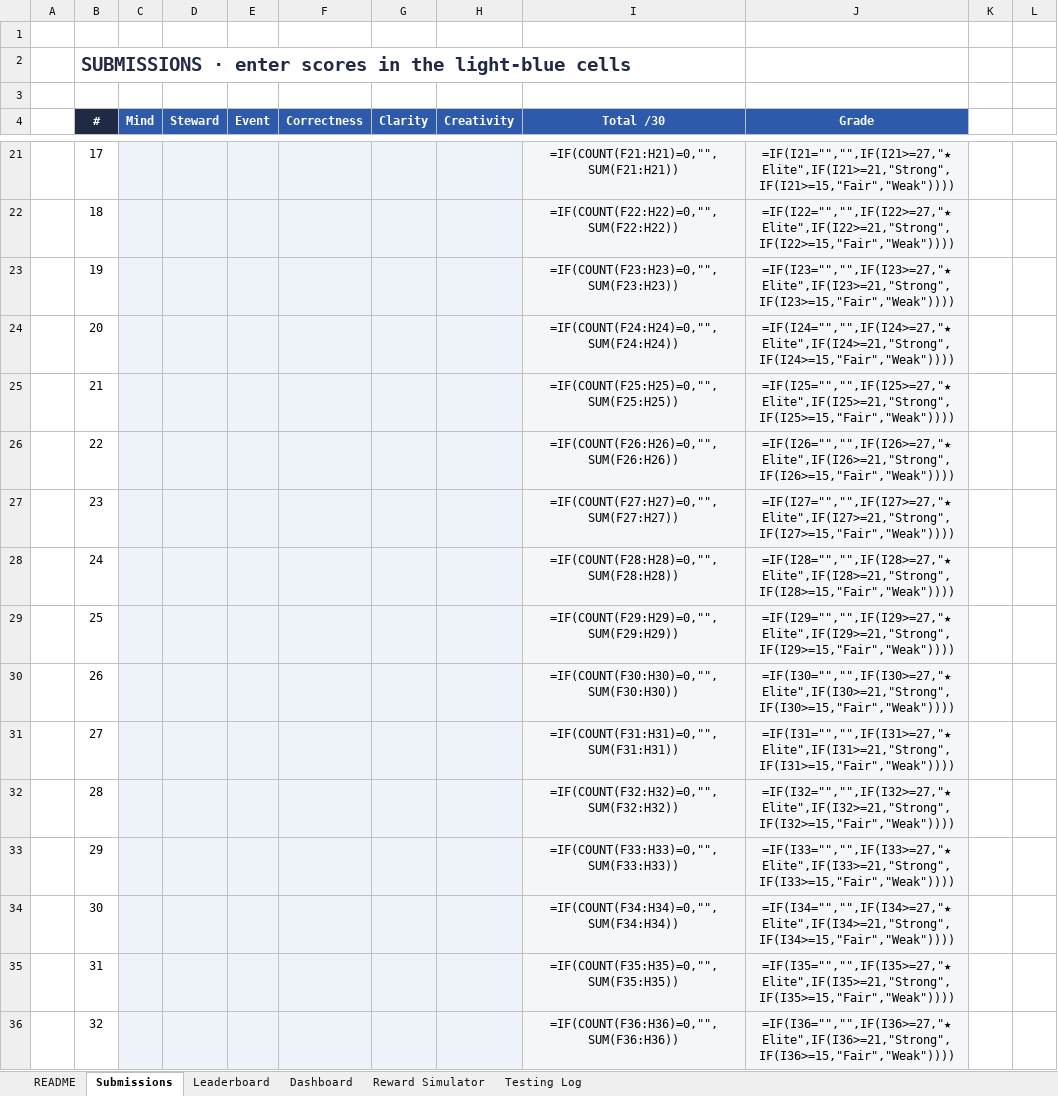
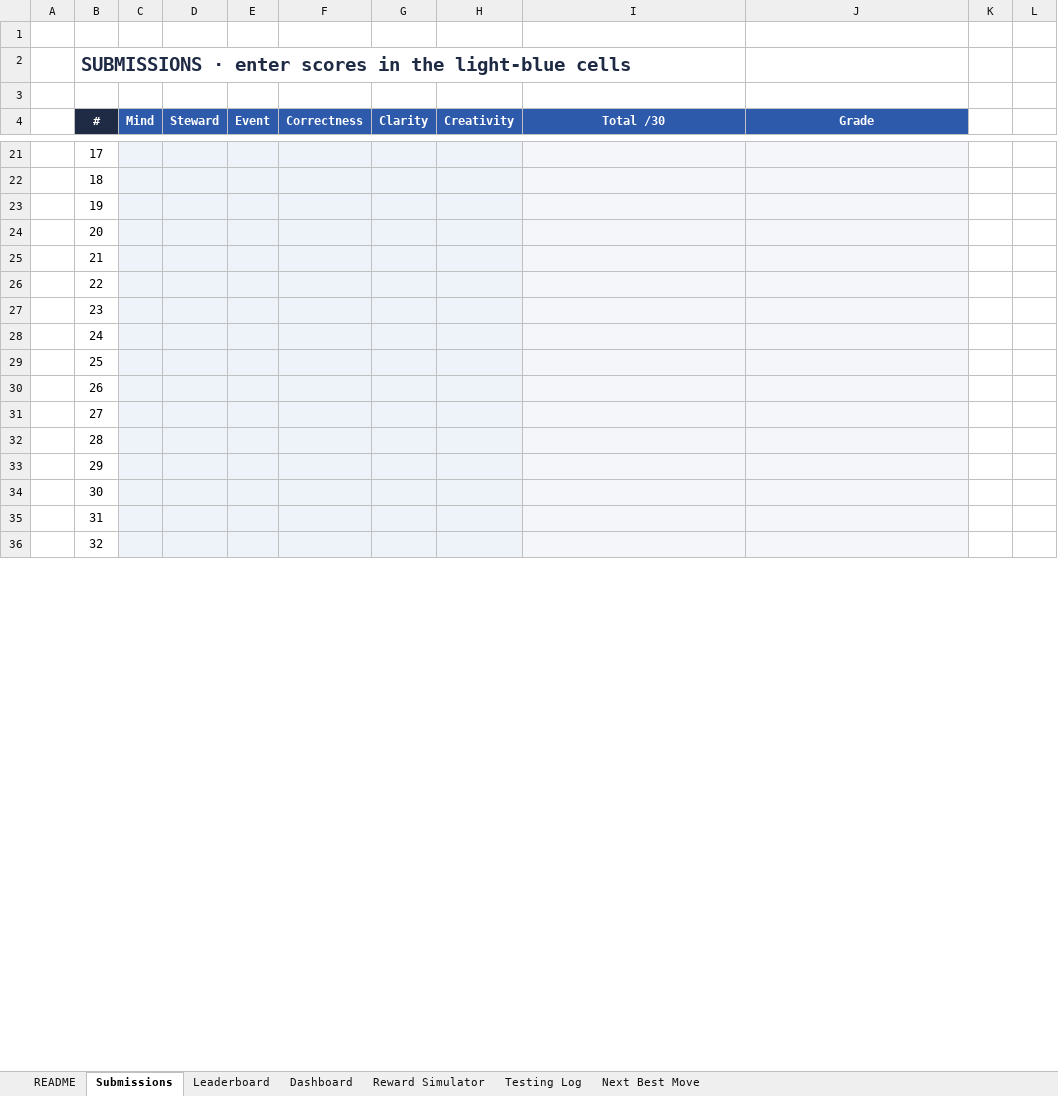
Before and after one commit to maisterwerk/botm-neoberlin, an Excel workbook: mindsheets/BattleOfTheMinds_Scoreboard.xlsx, sheet Submissions, drawn as a sheet; only a part is shown, gaps mark what is left out; values as stored, in another font and other column widths than the file's, no borders; formulas without a stored value are shown as written; conditional formats not drawn; the diff covers the shown part only; the diff names each change by its address in the sheet, - before the commit and + after, or states it on an @@ line.

Commit message:
mindsheets: Next Best Move tab (EV per attempt), cached values baked in for Numbers/Excel

```diff
--- a/mindsheets/BattleOfTheMinds_Scoreboard.xlsx (sheet Submissions)
+++ b/mindsheets/BattleOfTheMinds_Scoreboard.xlsx (sheet Submissions)
+sheet tab: Next Best Move
-I21 (Total /30): =IF(COUNT(F21:H21)=0,"",SUM(F21:H21))
+I21 (Total /30): (empty)
-J21 (Grade): =IF(I21="","",IF(I21>=27,"★ Elite",IF(I21>=21,"Strong",IF(I21>=15,"Fair","Weak"))))
+J21 (Grade): (empty)
-I22 (Total /30): =IF(COUNT(F22:H22)=0,"",SUM(F22:H22))
+I22 (Total /30): (empty)
-J22 (Grade): =IF(I22="","",IF(I22>=27,"★ Elite",IF(I22>=21,"Strong",IF(I22>=15,"Fair","Weak"))))
+J22 (Grade): (empty)
-I23 (Total /30): =IF(COUNT(F23:H23)=0,"",SUM(F23:H23))
+I23 (Total /30): (empty)
-J23 (Grade): =IF(I23="","",IF(I23>=27,"★ Elite",IF(I23>=21,"Strong",IF(I23>=15,"Fair","Weak"))))
+J23 (Grade): (empty)
-I24 (Total /30): =IF(COUNT(F24:H24)=0,"",SUM(F24:H24))
+I24 (Total /30): (empty)
-J24 (Grade): =IF(I24="","",IF(I24>=27,"★ Elite",IF(I24>=21,"Strong",IF(I24>=15,"Fair","Weak"))))
+J24 (Grade): (empty)
-I25 (Total /30): =IF(COUNT(F25:H25)=0,"",SUM(F25:H25))
+I25 (Total /30): (empty)
-J25 (Grade): =IF(I25="","",IF(I25>=27,"★ Elite",IF(I25>=21,"Strong",IF(I25>=15,"Fair","Weak"))))
+J25 (Grade): (empty)
-I26 (Total /30): =IF(COUNT(F26:H26)=0,"",SUM(F26:H26))
+I26 (Total /30): (empty)
-J26 (Grade): =IF(I26="","",IF(I26>=27,"★ Elite",IF(I26>=21,"Strong",IF(I26>=15,"Fair","Weak"))))
+J26 (Grade): (empty)
-I27 (Total /30): =IF(COUNT(F27:H27)=0,"",SUM(F27:H27))
+I27 (Total /30): (empty)
-J27 (Grade): =IF(I27="","",IF(I27>=27,"★ Elite",IF(I27>=21,"Strong",IF(I27>=15,"Fair","Weak"))))
+J27 (Grade): (empty)
-I28 (Total /30): =IF(COUNT(F28:H28)=0,"",SUM(F28:H28))
+I28 (Total /30): (empty)
-J28 (Grade): =IF(I28="","",IF(I28>=27,"★ Elite",IF(I28>=21,"Strong",IF(I28>=15,"Fair","Weak"))))
+J28 (Grade): (empty)
-I29 (Total /30): =IF(COUNT(F29:H29)=0,"",SUM(F29:H29))
+I29 (Total /30): (empty)
-J29 (Grade): =IF(I29="","",IF(I29>=27,"★ Elite",IF(I29>=21,"Strong",IF(I29>=15,"Fair","Weak"))))
+J29 (Grade): (empty)
-I30 (Total /30): =IF(COUNT(F30:H30)=0,"",SUM(F30:H30))
+I30 (Total /30): (empty)
-J30 (Grade): =IF(I30="","",IF(I30>=27,"★ Elite",IF(I30>=21,"Strong",IF(I30>=15,"Fair","Weak"))))
+J30 (Grade): (empty)
-I31 (Total /30): =IF(COUNT(F31:H31)=0,"",SUM(F31:H31))
+I31 (Total /30): (empty)
-J31 (Grade): =IF(I31="","",IF(I31>=27,"★ Elite",IF(I31>=21,"Strong",IF(I31>=15,"Fair","Weak"))))
+J31 (Grade): (empty)
-I32 (Total /30): =IF(COUNT(F32:H32)=0,"",SUM(F32:H32))
+I32 (Total /30): (empty)
-J32 (Grade): =IF(I32="","",IF(I32>=27,"★ Elite",IF(I32>=21,"Strong",IF(I32>=15,"Fair","Weak"))))
+J32 (Grade): (empty)
-I33 (Total /30): =IF(COUNT(F33:H33)=0,"",SUM(F33:H33))
+I33 (Total /30): (empty)
-J33 (Grade): =IF(I33="","",IF(I33>=27,"★ Elite",IF(I33>=21,"Strong",IF(I33>=15,"Fair","Weak"))))
+J33 (Grade): (empty)
-I34 (Total /30): =IF(COUNT(F34:H34)=0,"",SUM(F34:H34))
+I34 (Total /30): (empty)
-J34 (Grade): =IF(I34="","",IF(I34>=27,"★ Elite",IF(I34>=21,"Strong",IF(I34>=15,"Fair","Weak"))))
+J34 (Grade): (empty)
-I35 (Total /30): =IF(COUNT(F35:H35)=0,"",SUM(F35:H35))
+I35 (Total /30): (empty)
-J35 (Grade): =IF(I35="","",IF(I35>=27,"★ Elite",IF(I35>=21,"Strong",IF(I35>=15,"Fair","Weak"))))
+J35 (Grade): (empty)
-I36 (Total /30): =IF(COUNT(F36:H36)=0,"",SUM(F36:H36))
+I36 (Total /30): (empty)
-J36 (Grade): =IF(I36="","",IF(I36>=27,"★ Elite",IF(I36>=21,"Strong",IF(I36>=15,"Fair","Weak"))))
+J36 (Grade): (empty)
```
Also changed, not shown: 48 edited cells elsewhere in this sheet, sheet Reward Simulator, sheet Leaderboard, sheet Dashboard, charts or pictures, 1 other file.
